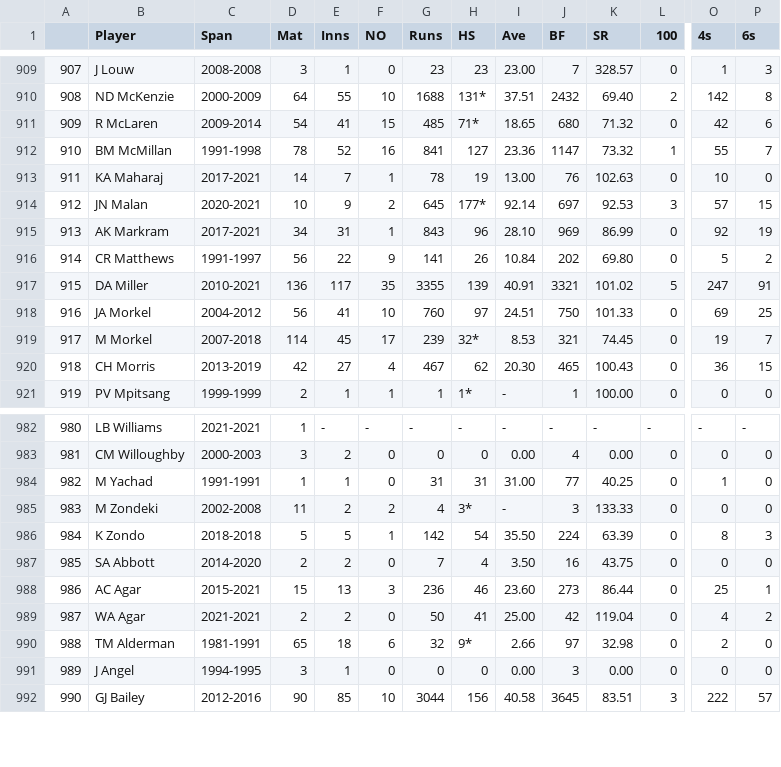
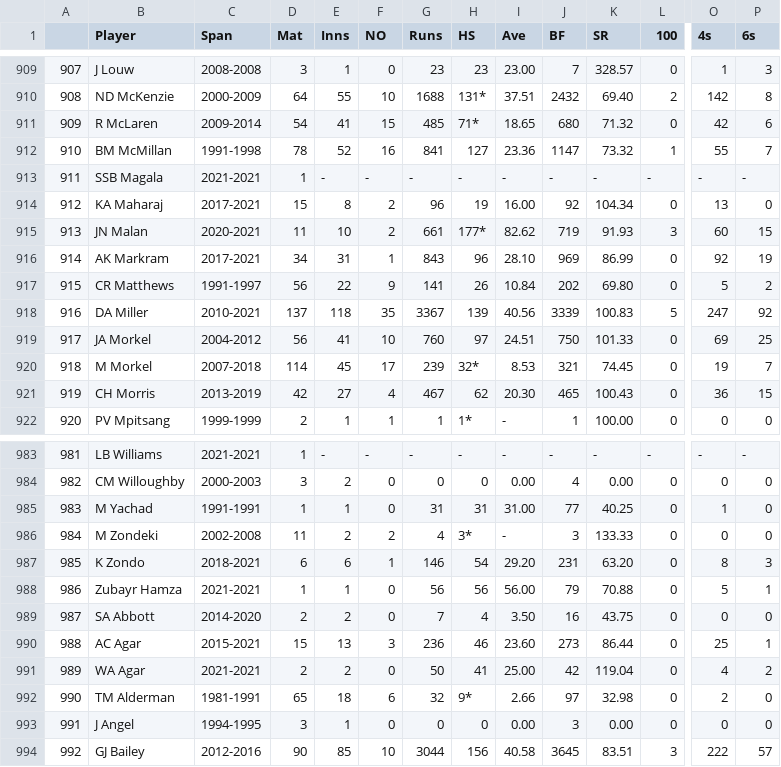
Before and after one commit to AmanJain27/Cricket-Analysis, a CSV file: Data Collection/merged.csv, drawn as a sheet; only a part is shown, gaps mark what is left out; addresses are those after the commit; rows hold the shown columns only; the diff covers the shown part only; the diff names each change by its address in the sheet, - before the commit and + after, or states it on an @@ line.

```diff
--- a/Data Collection/merged.csv
+++ b/Data Collection/merged.csv
+row 913: 911 | SSB Magala | 2021-2021 | 1 | - | - | - | - | - | - | - | - | - | -
@@ column A renumbered from row 914 down @@
-D914 (Mat): 14
+D914 (Mat): 15
-E914 (Inns): 7
+E914 (Inns): 8
-F914 (NO): 1
+F914 (NO): 2
-G914 (Runs): 78
+G914 (Runs): 96
-I914 (Ave): 13.00
+I914 (Ave): 16.00
-J914 (BF): 76
+J914 (BF): 92
-K914 (SR): 102.63
+K914 (SR): 104.34
-O914 (4s): 10
+O914 (4s): 13
-D915 (Mat): 10
+D915 (Mat): 11
-E915 (Inns): 9
+E915 (Inns): 10
-G915 (Runs): 645
+G915 (Runs): 661
-I915 (Ave): 92.14
+I915 (Ave): 82.62
-J915 (BF): 697
+J915 (BF): 719
-K915 (SR): 92.53
+K915 (SR): 91.93
-O915 (4s): 57
+O915 (4s): 60
-D918 (Mat): 136
+D918 (Mat): 137
-E918 (Inns): 117
+E918 (Inns): 118
-G918 (Runs): 3355
+G918 (Runs): 3367
-I918 (Ave): 40.91
+I918 (Ave): 40.56
-J918 (BF): 3321
+J918 (BF): 3339
-K918 (SR): 101.02
+K918 (SR): 100.83
-P918 (6s): 91
+P918 (6s): 92
-C987 (Span): 2018-2018
+C987 (Span): 2018-2021
-D987 (Mat): 5
+D987 (Mat): 6
-E987 (Inns): 5
+E987 (Inns): 6
-G987 (Runs): 142
+G987 (Runs): 146
-I987 (Ave): 35.50
+I987 (Ave): 29.20
-J987 (BF): 224
+J987 (BF): 231
-K987 (SR): 63.39
+K987 (SR): 63.20
+row 988: 986 | Zubayr Hamza | 2021-2021 | 1 | 1 | 0 | 56 | 56 | 56.00 | 79 | 70.88 | 0 | 5 | 1
```
Also changed, not shown: 33 edited cells elsewhere in this file, 7 other files.
